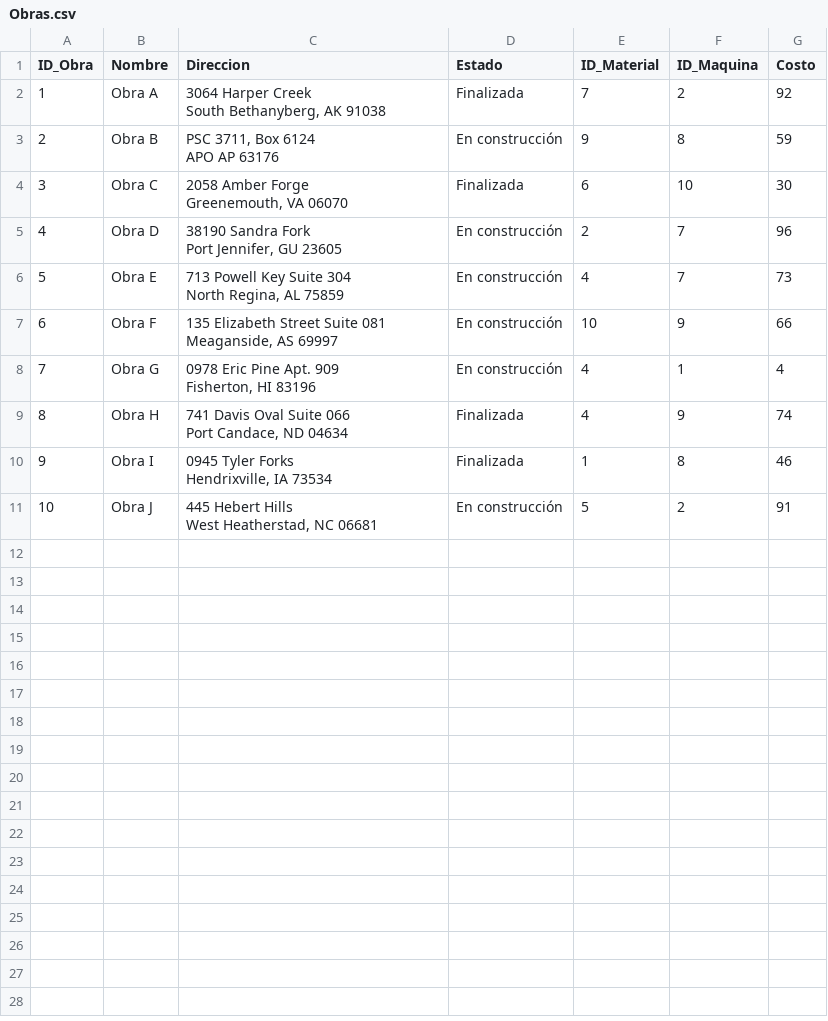
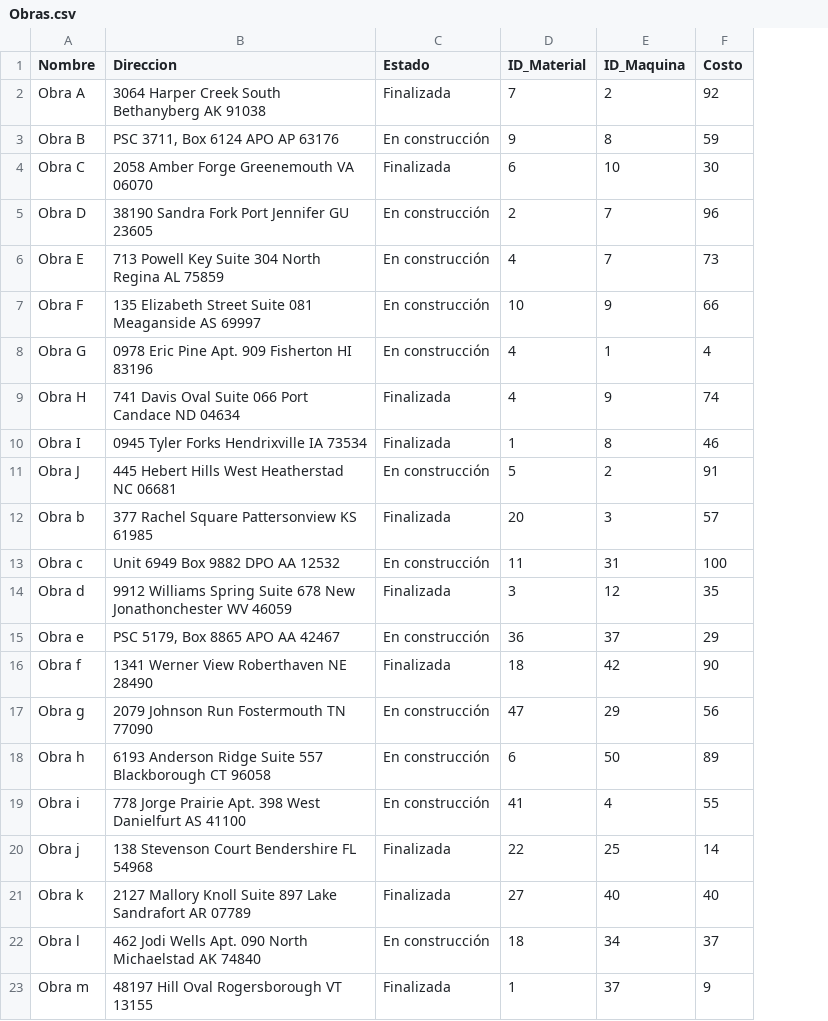
Before and after one commit to Martinccv/Centro_Logistico_Martin_Carchano, a CSV file: Proyecto_centro_logistico/data_csv/Obras.csv, drawn as a sheet; removed rows and columns are numbered as before the commit, all else as after; ↵ is a line break in a cell; the diff names each change by its address in the sheet, - before the commit and + after, or states it on an @@ line.

Commit message:
Update Obras.csv

```diff
--- a/Proyecto_centro_logistico/data_csv/Obras.csv
+++ b/Proyecto_centro_logistico/data_csv/Obras.csv
-column A (ID_Obra), rows 2-11: 1 | 2 | 3 | 4 | 5 | 6 | 7 | 8 | 9 | 10
-B2 (Direccion): 3064 Harper Creek ↵ South Bethanyberg, AK 91038
+B2 (Direccion): 3064 Harper Creek South Bethanyberg AK 91038
-B3 (Direccion): PSC 3711, Box 6124 ↵ APO AP 63176
+B3 (Direccion): PSC 3711, Box 6124 APO AP 63176
-B4 (Direccion): 2058 Amber Forge ↵ Greenemouth, VA 06070
+B4 (Direccion): 2058 Amber Forge Greenemouth VA 06070
-B5 (Direccion): 38190 Sandra Fork ↵ Port Jennifer, GU 23605
+B5 (Direccion): 38190 Sandra Fork Port Jennifer GU 23605
-B6 (Direccion): …304 ↵ North Regina, AL 75859
+B6 (Direccion): …304 North Regina AL 75859
-B7 (Direccion): …Suite 081 ↵ Meaganside, AS 69997
+B7 (Direccion): …Suite 081 Meaganside AS 69997
-B8 (Direccion): 0978 Eric Pine Apt. 909 ↵ Fisherton, HI 83196
+B8 (Direccion): 0978 Eric Pine Apt. 909 Fisherton HI 83196
-B9 (Direccion): …066 ↵ Port Candace, ND 04634
+B9 (Direccion): …066 Port Candace ND 04634
-B10 (Direccion): 0945 Tyler Forks ↵ Hendrixville, IA 73534
+B10 (Direccion): 0945 Tyler Forks Hendrixville IA 73534
-B11 (Direccion): 445 Hebert Hills ↵ West Heatherstad, NC 06681
+B11 (Direccion): 445 Hebert Hills West Heatherstad NC 06681
+row 12: Obra b | 377 Rachel Square Pattersonview KS 61985 | Finalizada | 20 | 3 | 57
+row 13: Obra c | Unit 6949 Box 9882 DPO AA 12532 | En construcción | 11 | 31 | 100
+row 14: Obra d | 9912 Williams Spring Suite 678 New Jonathonchester WV 46059 | Finalizada | 3 | 12 | 35
+row 15: Obra e | PSC 5179, Box 8865 APO AA 42467 | En construcción | 36 | 37 | 29
+row 16: Obra f | 1341 Werner View Roberthaven NE 28490 | Finalizada | 18 | 42 | 90
+row 17: Obra g | 2079 Johnson Run Fostermouth TN 77090 | En construcción | 47 | 29 | 56
+row 18: Obra h | 6193 Anderson Ridge Suite 557 Blackborough CT 96058 | En construcción | 6 | 50 | 89
+row 19: Obra i | 778 Jorge Prairie Apt. 398 West Danielfurt AS 41100 | En construcción | 41 | 4 | 55
+row 20: Obra j | 138 Stevenson Court Bendershire FL 54968 | Finalizada | 22 | 25 | 14
+row 21: Obra k | 2127 Mallory Knoll Suite 897 Lake Sandrafort AR 07789 | Finalizada | 27 | 40 | 40
+row 22: Obra l | 462 Jodi Wells Apt. 090 North Michaelstad AK 74840 | En construcción | 18 | 34 | 37
+row 23: Obra m | 48197 Hill Oval Rogersborough VT 13155 | Finalizada | 1 | 37 | 9
```
